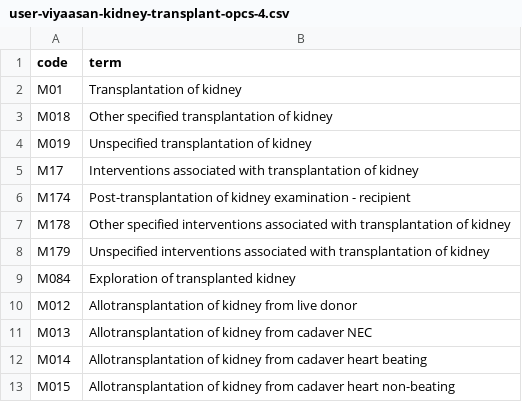
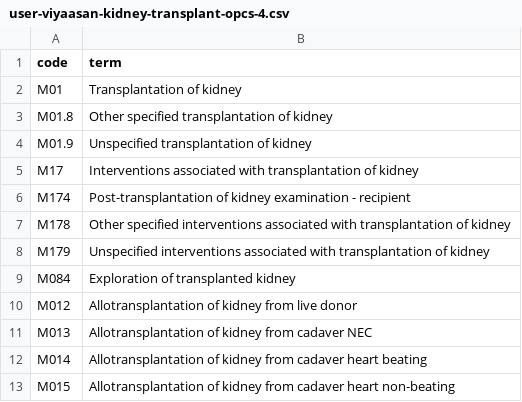
Before and after one commit to opensafely/prophy_effects_Sotro_Molnup, a CSV file: codelists/user-viyaasan-kidney-transplant-opcs-4.csv, drawn as a sheet.

Commit message:
Update user-viyaasan-kidney-transplant-opcs-4.csv

```diff
--- a/codelists/user-viyaasan-kidney-transplant-opcs-4.csv
+++ b/codelists/user-viyaasan-kidney-transplant-opcs-4.csv
@@ -2,4 +2,4 @@ code,term
 M01,Transplantation of kidney
-M018, Other specified transplantation of kidney
-M019, Unspecified transplantation of kidney
+M01.8, Other specified transplantation of kidney
+M01.9, Unspecified transplantation of kidney
 M17,Interventions associated with transplantation of kidney
```
